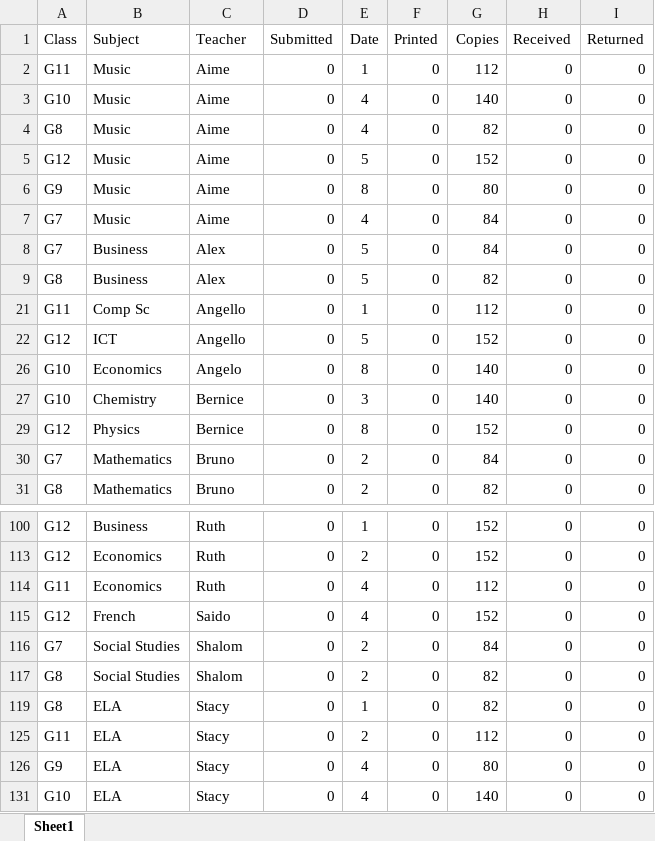
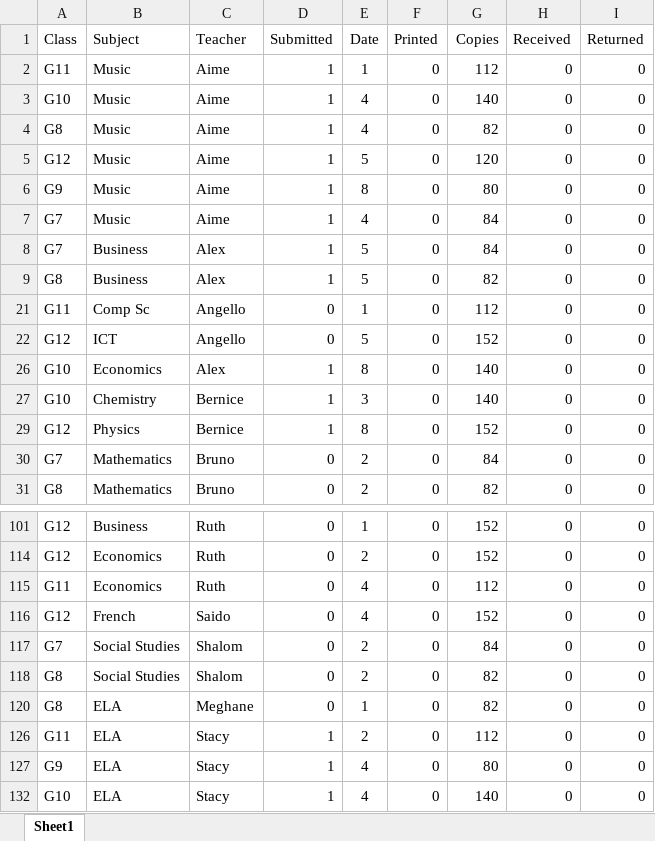
Before and after one commit to HedrickCI/xms, an Excel workbook: data.xlsx, sheet Sheet1, drawn as a sheet; only a part is shown, gaps mark what is left out; values as stored, in another font and other column widths than the file's, no borders; conditional formats not drawn; addresses are those after the commit; the diff covers the shown part only; the diff names each change by its address in the sheet, - before the commit and + after, or states it on an @@ line.

```diff
--- a/data.xlsx (sheet Sheet1)
+++ b/data.xlsx (sheet Sheet1)
-D2:D9 (Submitted): 0
+D2:D9 (Submitted): 1
-G5 (Copies): 152
+G5 (Copies): 120
-C26 (Teacher): Angelo
+C26 (Teacher): Alex
-D26:D27 (Submitted): 0
+D26:D27 (Submitted): 1
-D29 (Submitted): 0
+D29 (Submitted): 1
-C120 (Teacher): Stacy
+C120 (Teacher): Meghane
-D126:D127 (Submitted): 0
+D126:D127 (Submitted): 1
-D132 (Submitted): 0
+D132 (Submitted): 1
```
Also changed, not shown: 1 added row and 18 edited cells elsewhere in this sheet.
